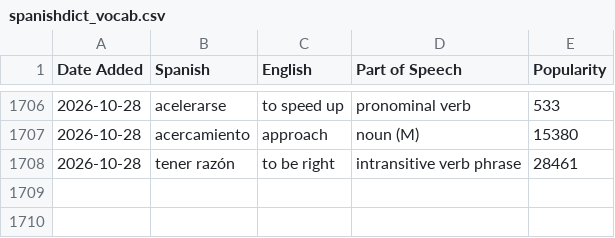
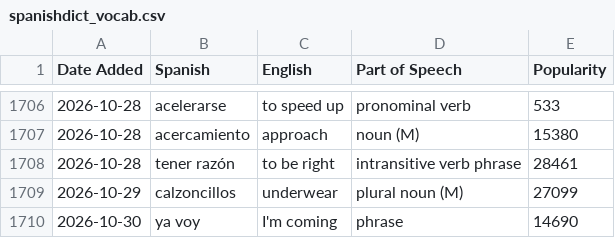
Before and after one commit to jessejeter/spanish-tools, a CSV file: spanishdict_vocab.csv, drawn as a sheet; only a part is shown, gaps mark what is left out.

```diff
--- a/spanishdict_vocab.csv
+++ b/spanishdict_vocab.csv
@@ -1708 +1708,3 @@
 2026-10-28,tener razón,to be right,intransitive verb phrase,28461
+2026-10-29,calzoncillos,underwear,plural noun (M),27099
+2026-10-30,ya voy,I'm coming,phrase,14690
```
